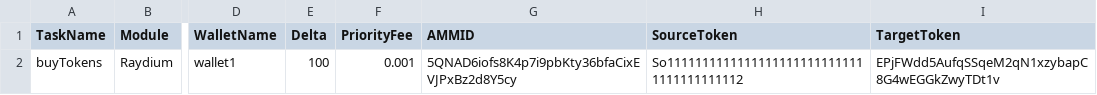
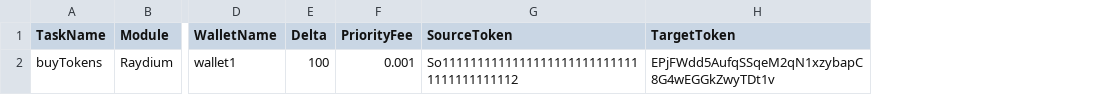
Before and after one commit to RovshanMuradov/solana-bot, a CSV file: configs/tasks.csv, drawn as a sheet; only a part is shown, gaps mark what is left out; the diff names each change by its address in the sheet, - before the commit and + after, or states it on an @@ line.

Commit message:
feat(sniping): update task parsing logic
The changes in this commit update the task parsing logic in the `internal/sniping/strategy.go` file. The main changes are:

- The `AMMID` field is no longer used, so the indices for `SourceToken` and `TargetToken` have been updated.
- The parsing of `AmountIn`, `SlippageConfig`, `AutosellPercent`, `AutosellDelay`, `AutosellAmount`, `TransactionDelay`, and `AutosellPriorityFee` have been updated to use the correct indices.

These changes improve the reliability and maintainability of the task parsing logic.

```diff
--- a/configs/tasks.csv
+++ b/configs/tasks.csv
-column G (AMMID), row 2: 5QNAD6iofs8K4p7i9pbKty36bfaCixEVJPxBz2d8Y5cy
```
Also changed, not shown: 10 other files.
